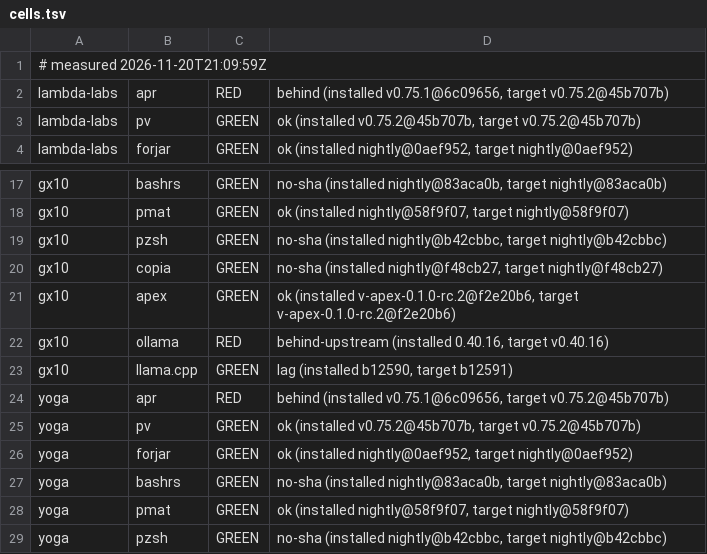
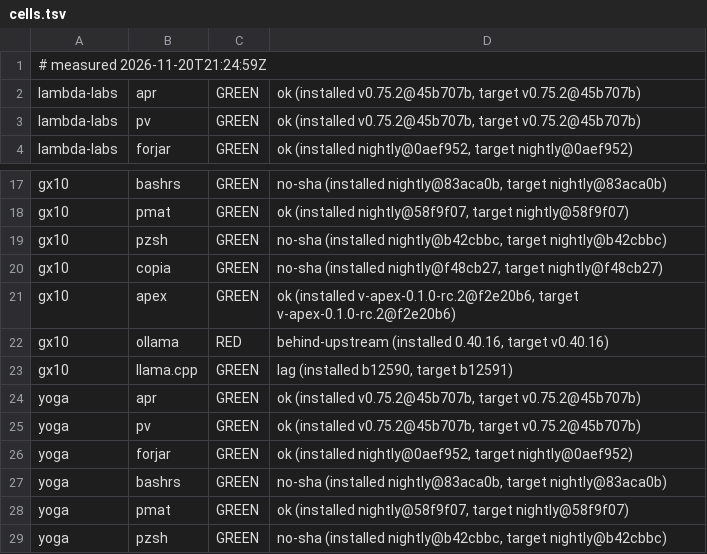
Before and after one commit to paiml/aprender, a TSV file: fleet/cells.tsv, drawn as a sheet; only a part is shown, gaps mark what is left out.

Commit message:
fleet cells 2026-11-20T21:24:59Z (fleet-drift)

```diff
--- a/fleet/cells.tsv
+++ b/fleet/cells.tsv
@@ -1,3 +1,3 @@
-# measured 2026-11-20T21:09:59Z
-lambda-labs	apr	RED	behind (installed v0.75.1@6c09656, target v0.75.2@45b707b)
+# measured 2026-11-20T21:24:59Z
+lambda-labs	apr	GREEN	ok (installed v0.75.2@45b707b, target v0.75.2@45b707b)
 lambda-labs	pv	GREEN	ok (installed v0.75.2@45b707b, target v0.75.2@45b707b)
@@ -23,3 +23,3 @@ gx10	ollama	RED	behind-upstream (installed 0.40.16, target v0.40.16)
 gx10	llama.cpp	GREEN	lag (installed b12590, target b12591)
-yoga	apr	RED	behind (installed v0.75.1@6c09656, target v0.75.2@45b707b)
+yoga	apr	GREEN	ok (installed v0.75.2@45b707b, target v0.75.2@45b707b)
 yoga	pv	GREEN	ok (installed v0.75.2@45b707b, target v0.75.2@45b707b)
```
